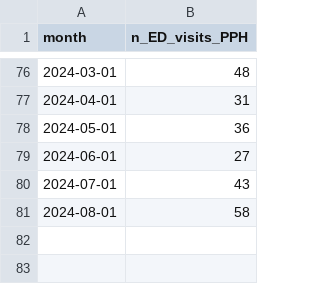
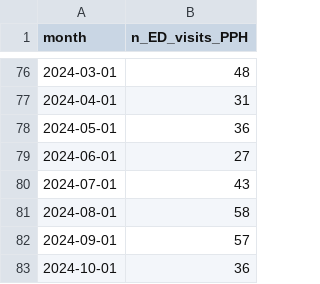
Before and after one commit to peterboroughpublichealth/public-data-opioid-EWSS, a CSV file: ED-visits-ACES/PPH/ED_ACES_PPH_by_month.csv, drawn as a sheet; only a part is shown, gaps mark what is left out; the diff names each change by its address in the sheet, - before the commit and + after, or states it on an @@ line.

Commit message:
Updated files with data from September 2024

```diff
--- a/ED-visits-ACES/PPH/ED_ACES_PPH_by_month.csv
+++ b/ED-visits-ACES/PPH/ED_ACES_PPH_by_month.csv
+row 82: 2024-09-01 | 57
+row 83: 2024-10-01 | 36
```
Also changed, not shown: ED-visits-ACES/PPH/ED_ACES_PPH_comparisons_month_to_month.csv, ED-visits-ACES/PPH/ED_ACES_PPH_metrics_last_12_months.csv, 1 other file.
